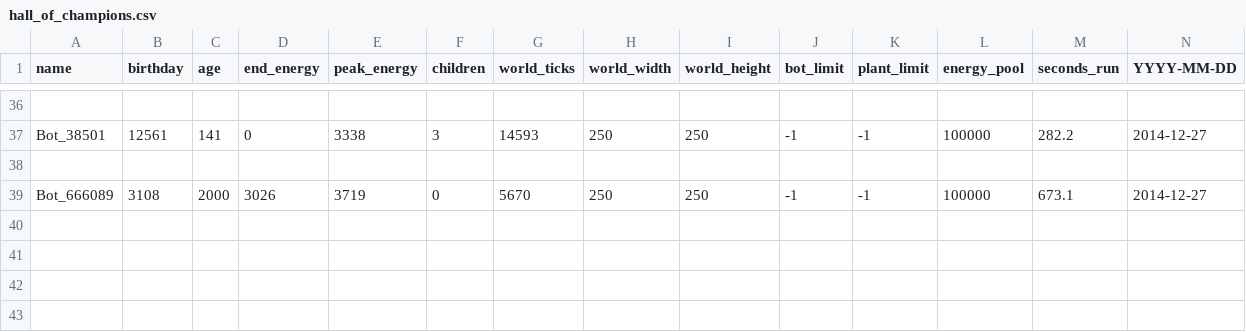
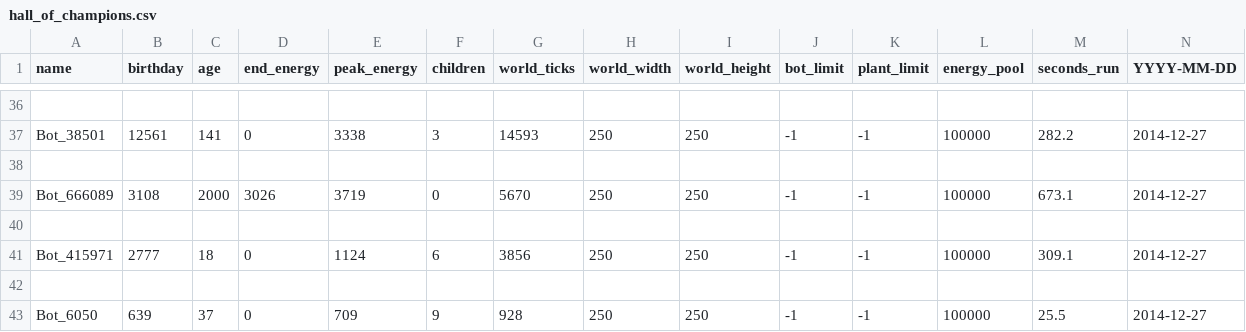
Before and after one commit to sjirjies/nss, a CSV file: metrics/hall_of_champions.csv, drawn as a sheet; only a part is shown, gaps mark what is left out; rows hold the shown columns only; the diff names each change by its address in the sheet, - before the commit and + after, or states it on an @@ line.

```diff
--- a/metrics/hall_of_champions.csv
+++ b/metrics/hall_of_champions.csv
+row 40: (empty)
+row 41: Bot_415971 | 2777 | 18 | 0 | 1124 | 6 | 3856 | 250 | 250 | -1 | -1 | 100000 | 309.1 | 2014-12-27
+row 42: (empty)
+row 43: Bot_6050 | 639 | 37 | 0 | 709 | 9 | 928 | 250 | 250 | -1 | -1 | 100000 | 25.5 | 2014-12-27
```
Also changed, not shown: 5 other files.
